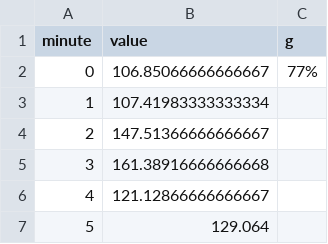
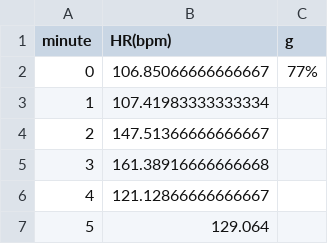
Before and after one commit to kiwwifruit/project3, a CSV file: hr/hr_S5_Midterm2.csv, drawn as a sheet; only a part is shown.

```diff
--- a/hr/hr_S5_Midterm2.csv
+++ b/hr/hr_S5_Midterm2.csv
@@ -1,2 +1,2 @@
-minute,value, g
+minute,HR(bpm), g
 0,106.85066666666667, 77%
```
Also changed, not shown: eda/eda_S2_Final.csv, eda/eda_S4_Final.csv, 9 other files.
